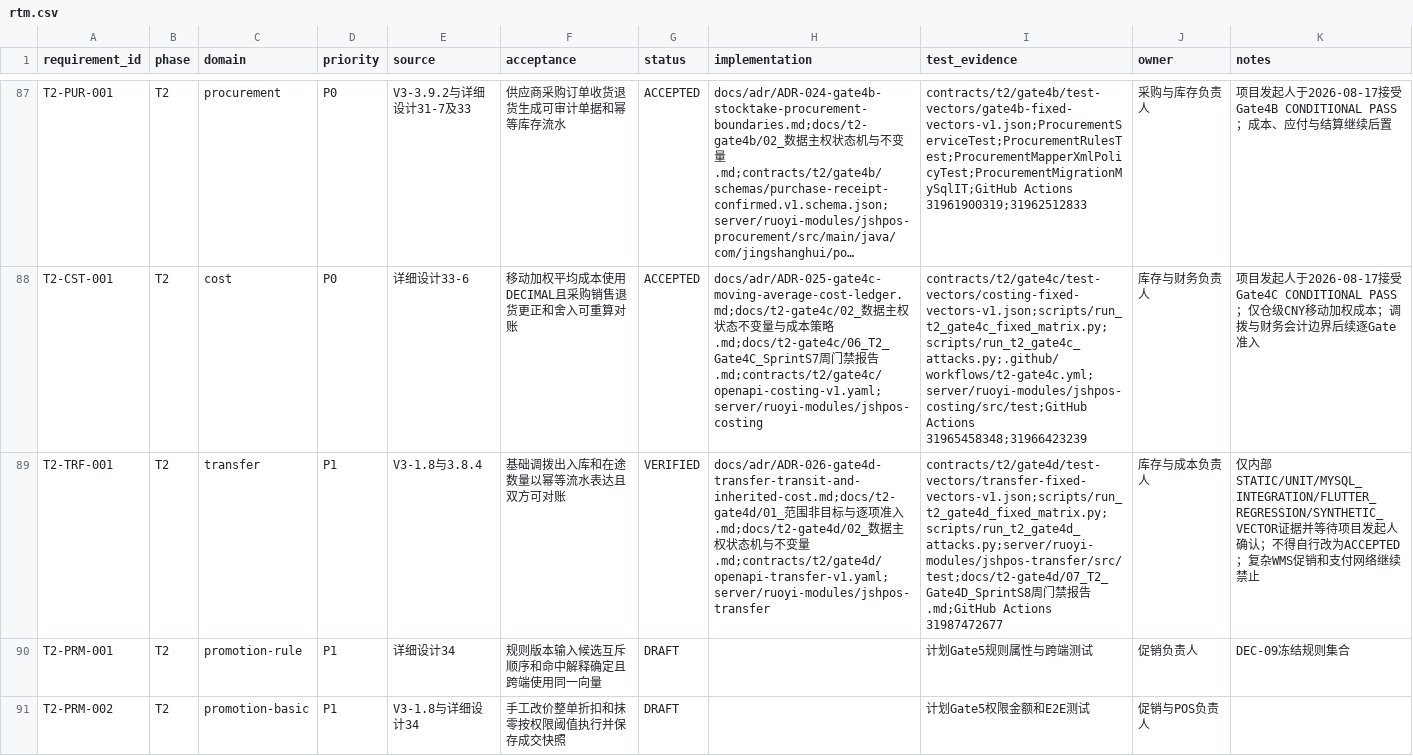
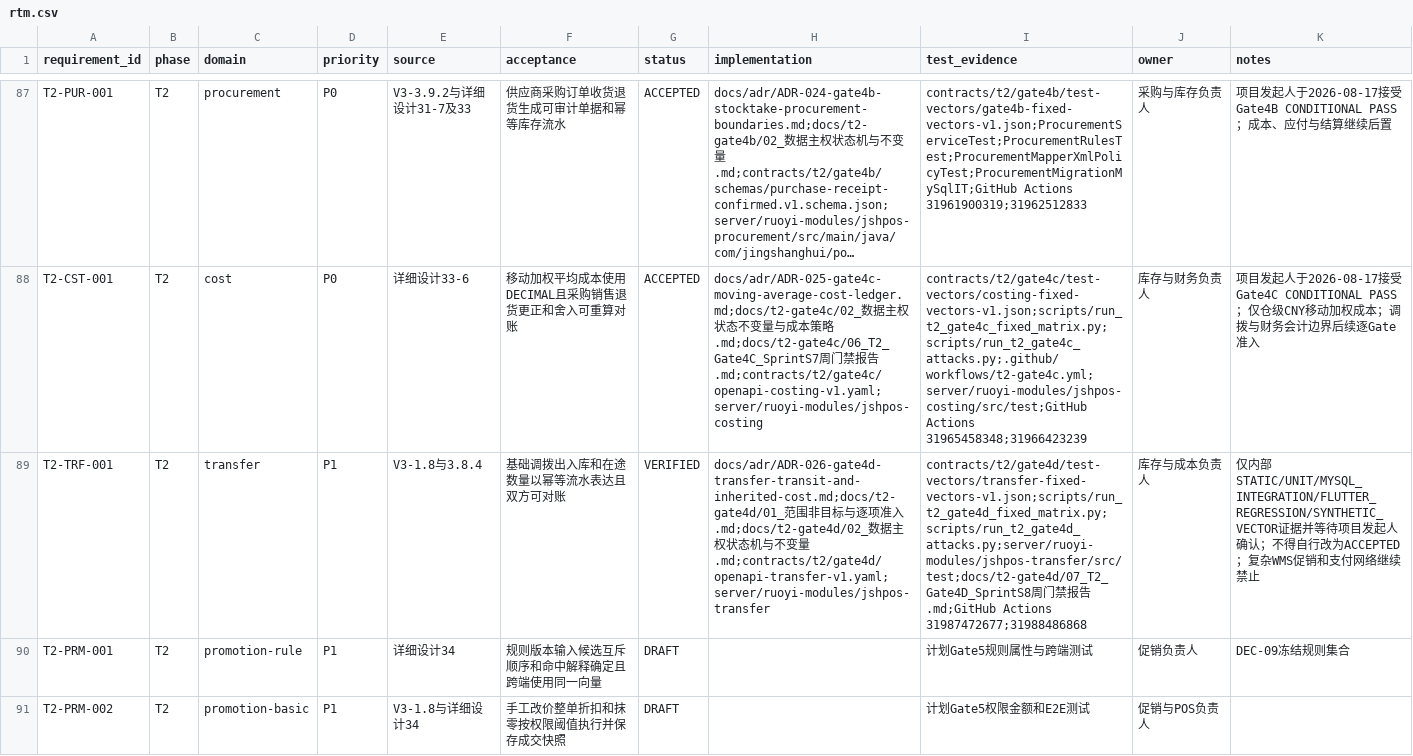
Before and after one commit to eiven-xxw/jshPOS, a CSV file: docs/governance/rtm.csv, drawn as a sheet; only a part is shown, gaps mark what is left out; long unchanged cells end in …; the diff names each change by its address in the sheet, - before the commit and + after, or states it on an @@ line.

Commit message:
docs(t2): record Gate 4D closure evidence

```diff
--- a/docs/governance/rtm.csv
+++ b/docs/governance/rtm.csv
-I89 (test_evidence): ….md;GitHub Actions 31987472677
+I89 (test_evidence): ….md;GitHub Actions 31987472677;31988486868
```
Also changed, not shown: 2 other files.
